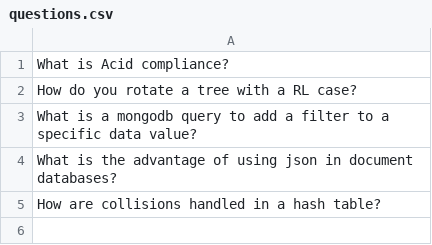
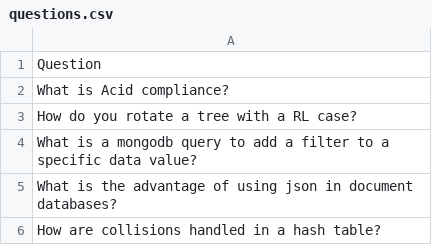
Before and after one commit to sashadivall/practical02, a CSV file: questions.csv, drawn as a sheet.

```diff
--- a/questions.csv
+++ b/questions.csv
@@ -1 +1,2 @@
+Question
 What is Acid compliance?
```
Also changed, not shown: 1 other file.
